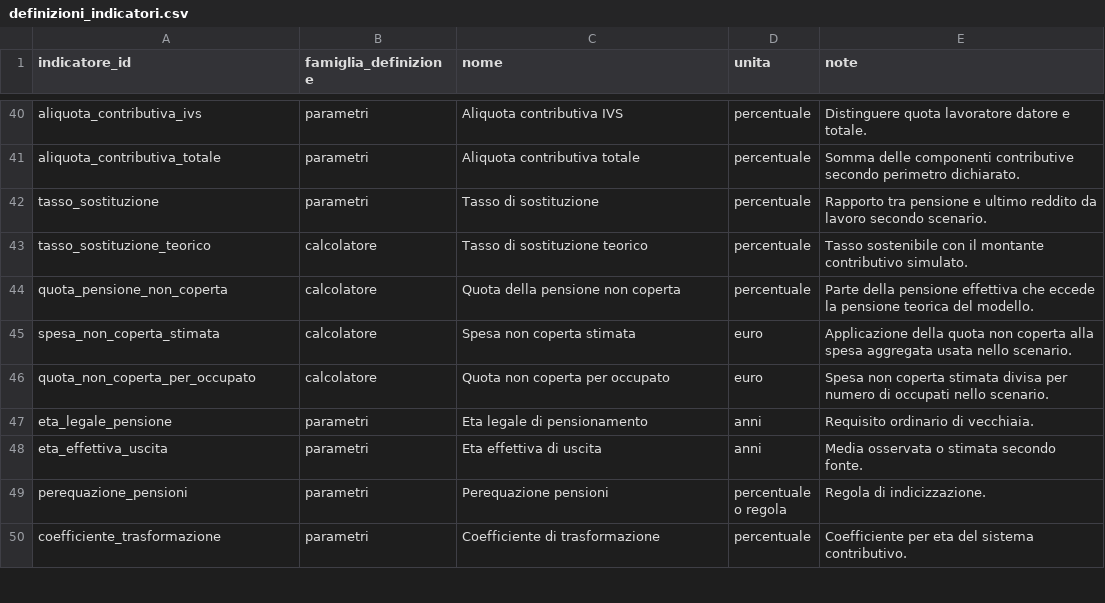
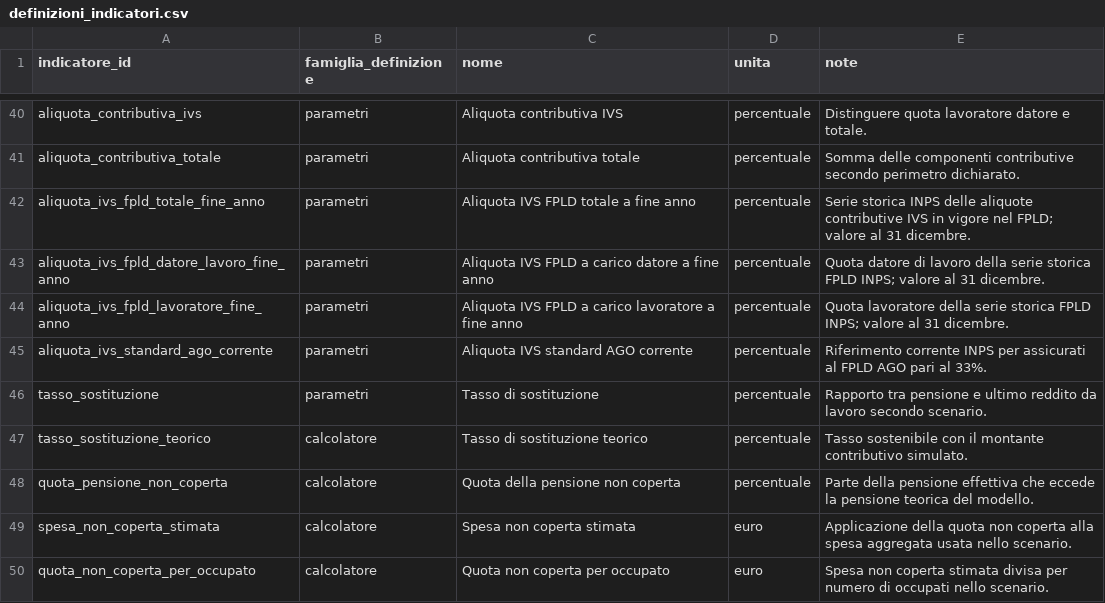
Before and after one commit to NazarenoLecis/pensioni_italia, a CSV file: metadata/definizioni_indicatori.csv, drawn as a sheet; only a part is shown, gaps mark what is left out; the shorter side is filled out with more unchanged rows; the diff names each change by its address in the sheet, - before the commit and + after, or states it on an @@ line.

Commit message:
aggiornamento dei datasets

```diff
--- a/metadata/definizioni_indicatori.csv
+++ b/metadata/definizioni_indicatori.csv
+row 42: aliquota_ivs_fpld_totale_fine_anno | parametri | Aliquota IVS FPLD totale a fine anno | percentuale | Serie storica INPS delle aliquote contributive IVS in vigore nel FPLD; valore al 31 dicembre.
+row 43: aliquota_ivs_fpld_datore_lavoro_fine_anno | parametri | Aliquota IVS FPLD a carico datore a fine anno | percentuale | Quota datore di lavoro della serie storica FPLD INPS; valore al 31 dicembre.
+row 44: aliquota_ivs_fpld_lavoratore_fine_anno | parametri | Aliquota IVS FPLD a carico lavoratore a fine anno | percentuale | Quota lavoratore della serie storica FPLD INPS; valore al 31 dicembre.
+row 45: aliquota_ivs_standard_ago_corrente | parametri | Aliquota IVS standard AGO corrente | percentuale | Riferimento corrente INPS per assicurati al FPLD AGO pari al 33%.
```
Also changed, not shown: metadata/registro_fonti.csv, 7 other files.
